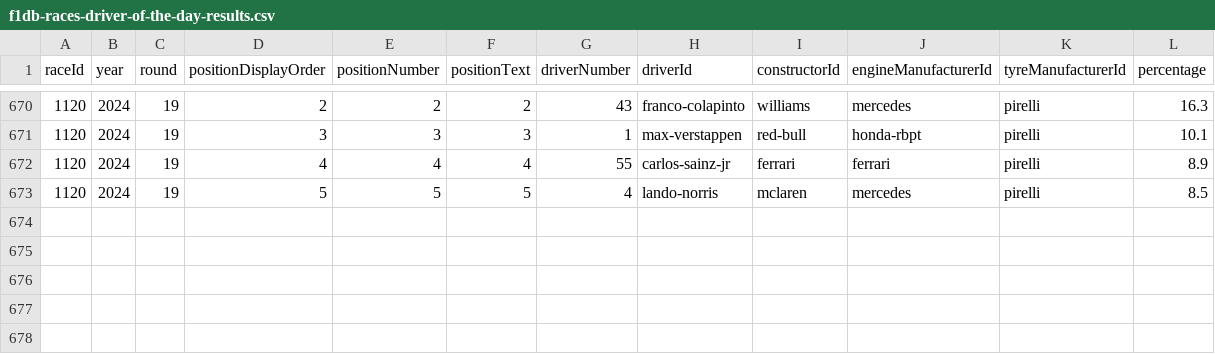
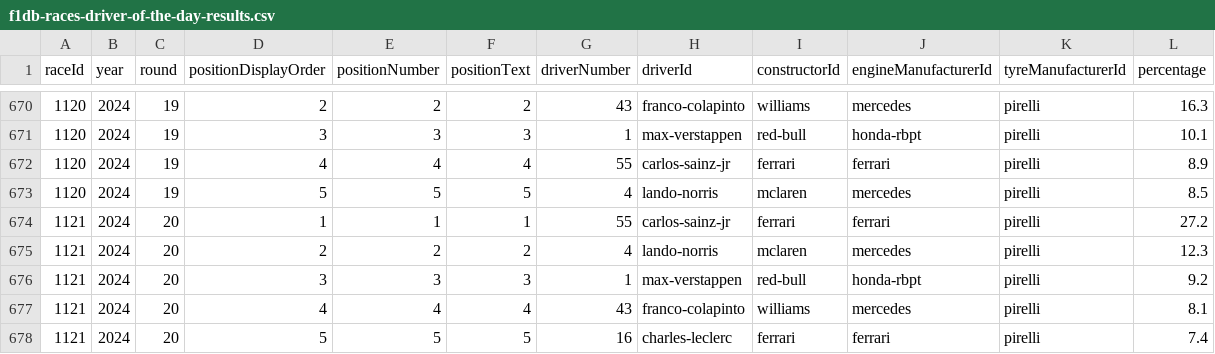
Before and after one commit to BoBeauf/formula_one, a CSV file: f1db-csv/f1db-races-driver-of-the-day-results.csv, drawn as a sheet; only a part is shown, gaps mark what is left out; the diff names each change by its address in the sheet, - before the commit and + after, or states it on an @@ line.

```diff
--- a/f1db-csv/f1db-races-driver-of-the-day-results.csv
+++ b/f1db-csv/f1db-races-driver-of-the-day-results.csv
+row 674: 1121 | 2024 | 20 | 1 | 1 | 1 | 55 | carlos-sainz-jr | ferrari | ferrari | pirelli | 27.2
+row 675: 1121 | 2024 | 20 | 2 | 2 | 2 | 4 | lando-norris | mclaren | mercedes | pirelli | 12.3
+row 676: 1121 | 2024 | 20 | 3 | 3 | 3 | 1 | max-verstappen | red-bull | honda-rbpt | pirelli | 9.2
+row 677: 1121 | 2024 | 20 | 4 | 4 | 4 | 43 | franco-colapinto | williams | mercedes | pirelli | 8.1
+row 678: 1121 | 2024 | 20 | 5 | 5 | 5 | 16 | charles-leclerc | ferrari | ferrari | pirelli | 7.4
```
Also changed, not shown: f1db-csv/f1db-races-constructor-standings.csv, f1db-csv/f1db-races-driver-standings.csv, 22 other files.
